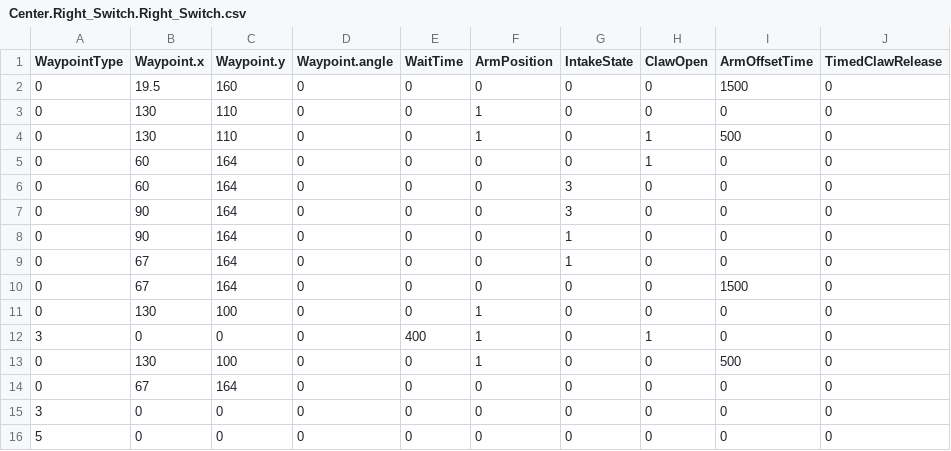
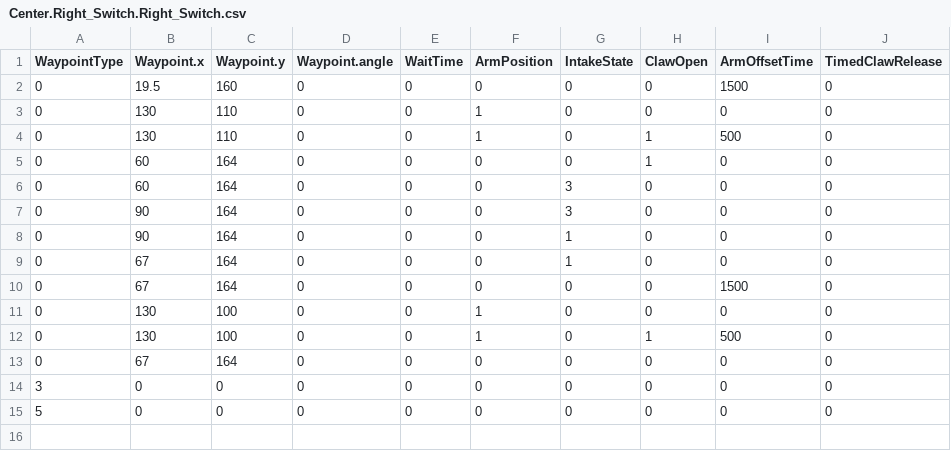
Before and after one commit to FRC1756-Argos/2018-Robot, a CSV file: PowerUpSrc/Autonomous/AutoRoutines/Center.Right_Switch.Right_Switch.csv, drawn as a sheet.

```diff
--- a/PowerUpSrc/Autonomous/AutoRoutines/Center.Right_Switch.Right_Switch.csv
+++ b/PowerUpSrc/Autonomous/AutoRoutines/Center.Right_Switch.Right_Switch.csv
@@ -11,4 +11,3 @@ WaypointType,Waypoint.x,Waypoint.y,Waypoint.angle,WaitTime,ArmPosition,IntakeSta
 0,130,100,0,0,1,0,0,0,0
-3,0,0,0,400,1,0,1,0,0
-0,130,100,0,0,1,0,0,500,0
+0,130,100,0,0,1,0,1,500,0
 0,67,164,0,0,0,0,0,0,0
```
Also changed, not shown: PowerUpSrc/Autonomous/AutoRoutines/Center.Left_Switch.csv, 4 other files.
